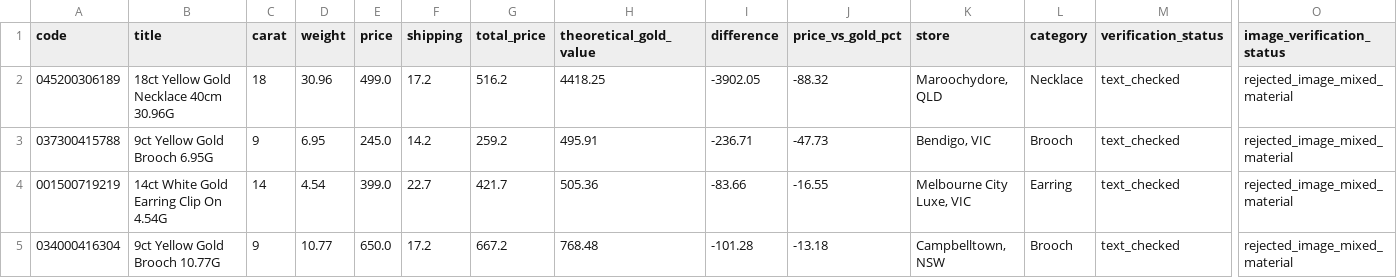
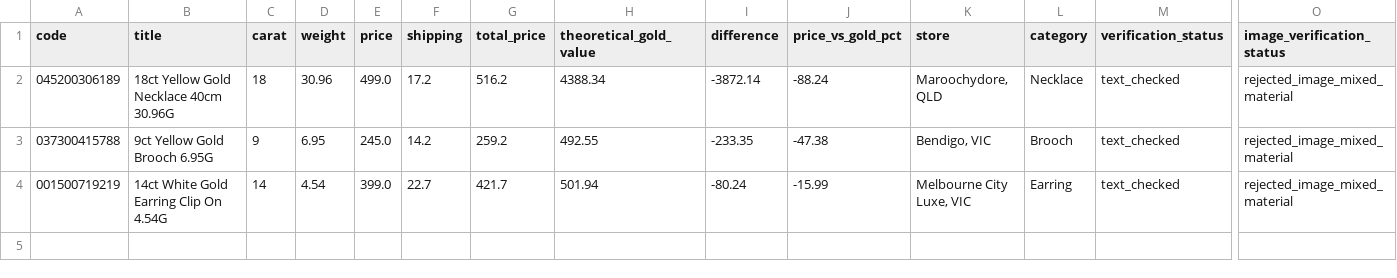
Before and after one commit to tycab03/gold-deal-finder, a CSV file: image_rejected.csv, drawn as a sheet; only a part is shown, gaps mark what is left out; rows hold the shown columns only; the diff names each change by its address in the sheet, - before the commit and + after, or states it on an @@ line.

```diff
--- a/image_rejected.csv
+++ b/image_rejected.csv
-H2 (theoretical_gold_value): 4418.25
+H2 (theoretical_gold_value): 4388.34
-I2 (difference): -3902.05
+I2 (difference): -3872.14
-J2 (price_vs_gold_pct): -88.32
+J2 (price_vs_gold_pct): -88.24
-H3 (theoretical_gold_value): 495.91
+H3 (theoretical_gold_value): 492.55
-I3 (difference): -236.71
+I3 (difference): -233.35
-J3 (price_vs_gold_pct): -47.73
+J3 (price_vs_gold_pct): -47.38
-H4 (theoretical_gold_value): 505.36
+H4 (theoretical_gold_value): 501.94
-I4 (difference): -83.66
+I4 (difference): -80.24
-J4 (price_vs_gold_pct): -16.55
+J4 (price_vs_gold_pct): -15.99
-row 5: 034000416304 | 9ct Yellow Gold Brooch 10.77G | 9 | 10.77 | 650.0 | 17.2 | 667.2 | 768.48 | -101.28 | -13.18 | Campbelltown, NSW | Brooch | text_checked | rejected_image_mixed_material
```
Also changed, not shown: 1 other file.
